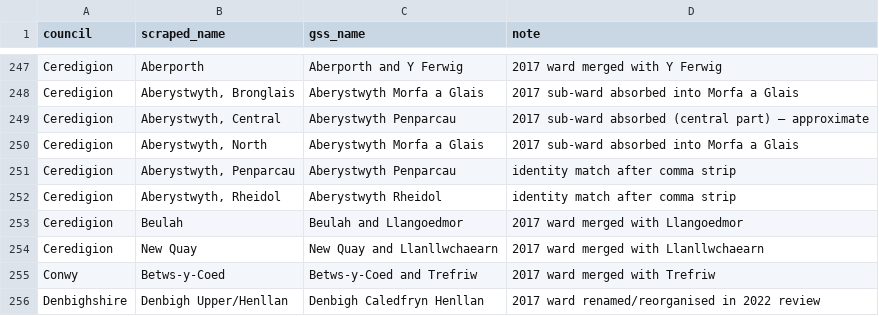
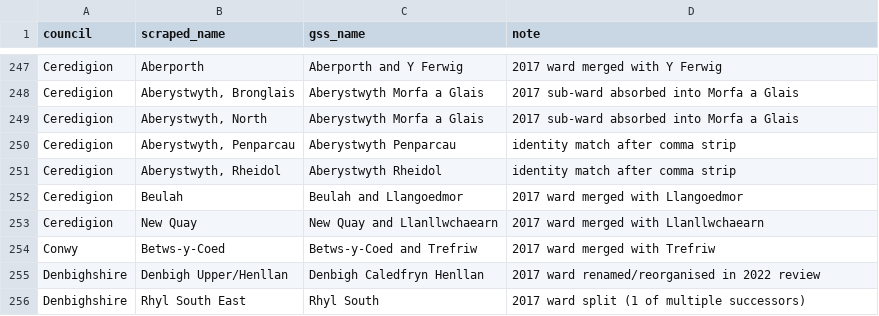
Before and after one commit to MitchellCarey/may-2026-election-correlations, a CSV file: data/source/current_ward_overrides.csv, drawn as a sheet; only a part is shown, gaps mark what is left out; the shorter side is filled out with more unchanged rows; the diff names each change by its address in the sheet, - before the commit and + after, or states it on an @@ line.

```diff
--- a/data/source/current_ward_overrides.csv
+++ b/data/source/current_ward_overrides.csv
-row 249: Ceredigion | Aberystwyth, Central | Aberystwyth Penparcau | 2017 sub-ward absorbed (central part) — approximate
```
Also changed, not shown: 1 other file.
